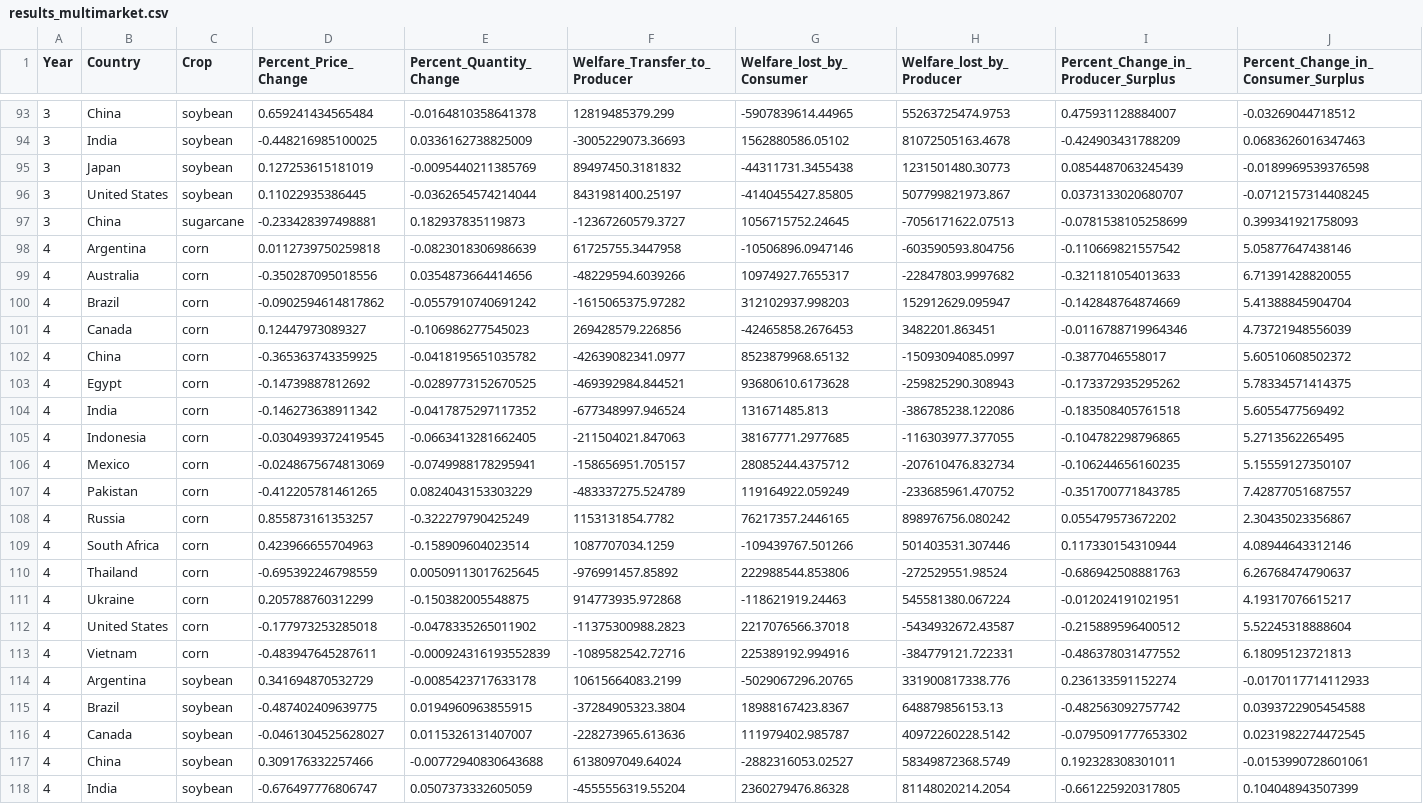
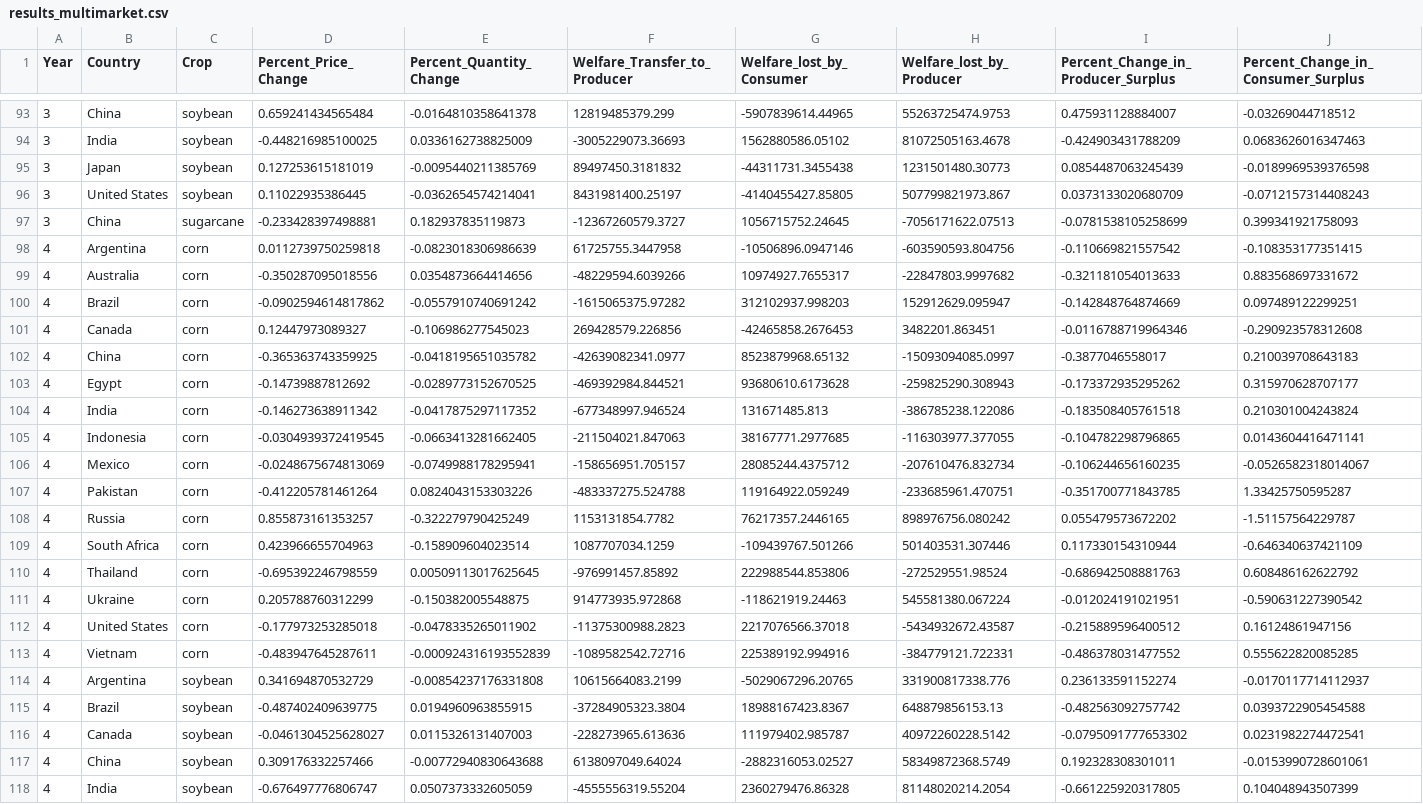
Before and after one commit to S-Aleti/Climate-Ag-Simulation, a CSV file: results/csv/results_multimarket.csv, drawn as a sheet; only a part is shown, gaps mark what is left out; the diff covers the shown part only; the diff names each change by its address in the sheet, - before the commit and + after, or states it on an @@ line.

```diff
--- a/results/csv/results_multimarket.csv
+++ b/results/csv/results_multimarket.csv
-E96 (Percent_Quantity_Change): -0.0362654574214044
+E96 (Percent_Quantity_Change): -0.0362654574214041
-I96: 0.0373133020680707
+I96: 0.0373133020680709
-J96: -0.0712157314408245
+J96: -0.0712157314408243
-J98: 5.05877647438146
+J98: -0.108353177351415
-J99: 6.71391428820055
+J99: 0.883568697331672
-J100: 5.41388845904704
+J100: 0.097489122299251
-J101: 4.73721948556039
+J101: -0.290923578312608
-J102: 5.60510608502372
+J102: 0.210039708643183
-J103: 5.78334571414375
+J103: 0.315970628707177
-J104: 5.6055477569492
+J104: 0.210301004243824
-J105: 5.2713562265495
+J105: 0.0143604416471141
-J106: 5.15559127350107
+J106: -0.0526582318014067
-D107 (Percent_Price_Change): -0.412205781461265
+D107 (Percent_Price_Change): -0.412205781461264
-E107 (Percent_Quantity_Change): 0.0824043153303229
+E107 (Percent_Quantity_Change): 0.0824043153303226
-F107 (Welfare_Transfer_to_Producer): -483337275.524789
+F107 (Welfare_Transfer_to_Producer): -483337275.524788
-H107 (Welfare_lost_by_Producer): -233685961.470752
+H107 (Welfare_lost_by_Producer): -233685961.470751
-J107: 7.42877051687557
+J107: 1.33425750595287
-J108: 2.30435023356867
+J108: -1.51157564229787
-J109: 4.08944643312146
+J109: -0.646340637421109
-J110: 6.26768474790637
+J110: 0.608486162622792
-J111: 4.19317076615217
+J111: -0.590631227390542
-J112: 5.52245318888604
+J112: 0.16124861947156
-J113: 6.18095123721813
+J113: 0.555622820085285
-E114 (Percent_Quantity_Change): -0.0085423717633178
+E114 (Percent_Quantity_Change): -0.00854237176331808
-J114: -0.0170117714112933
+J114: -0.0170117714112937
-E116 (Percent_Quantity_Change): 0.0115326131407007
+E116 (Percent_Quantity_Change): 0.0115326131407003
-J116: 0.0231982274472545
+J116: 0.0231982274472541
```
Also changed, not shown: 168 edited cells elsewhere in this file, results/csv/results_partialeq.csv, 27 other files.
